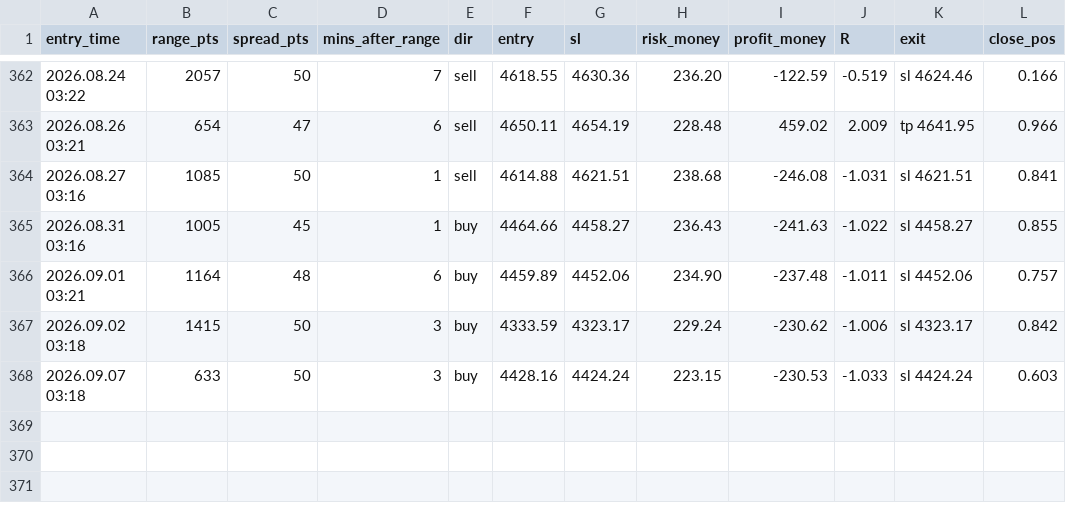
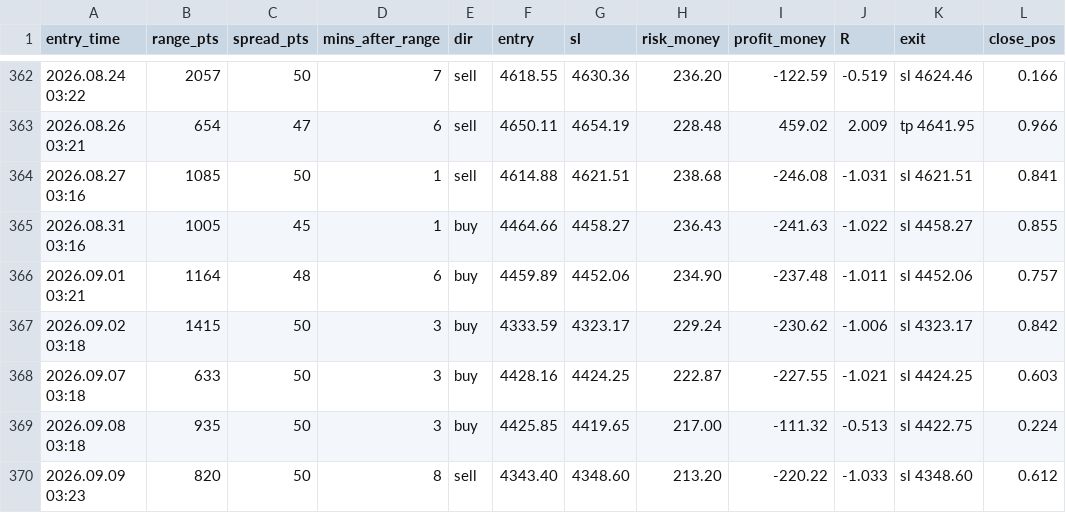
Before and after one commit to anas1412/orb-mt5, a CSV file: research/trades_all_breaks.csv, drawn as a sheet; only a part is shown, gaps mark what is left out.

```diff
--- a/research/trades_all_breaks.csv
+++ b/research/trades_all_breaks.csv
@@ -367,2 +367,4 @@ entry_time,range_pts,spread_pts,mins_after_range,dir,entry,sl,risk_money,profit_
 2026.09.02 03:18,1415,50,3,buy,4333.59,4323.17,229.24,-230.62,-1.006,sl 4323.17,0.842
-2026.09.07 03:18,633,50,3,buy,4428.16,4424.24,223.15,-230.53,-1.033,sl 4424.24,0.603
+2026.09.07 03:18,633,50,3,buy,4428.16,4424.25,222.87,-227.55,-1.021,sl 4424.25,0.603
+2026.09.08 03:18,935,50,3,buy,4425.85,4419.65,217.00,-111.32,-0.513,sl 4422.75,0.224
+2026.09.09 03:23,820,50,8,sell,4343.40,4348.60,213.20,-220.22,-1.033,sl 4348.60,0.612
```
Also changed, not shown: research/sessions_2024_2026.csv, research/trades_live_config.csv, 24 other files.
